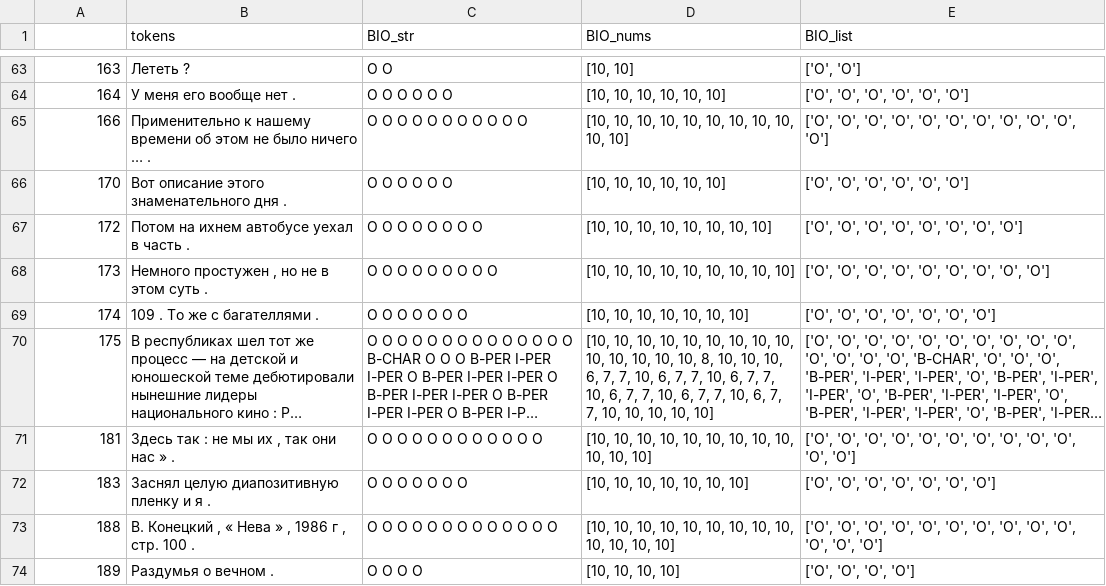
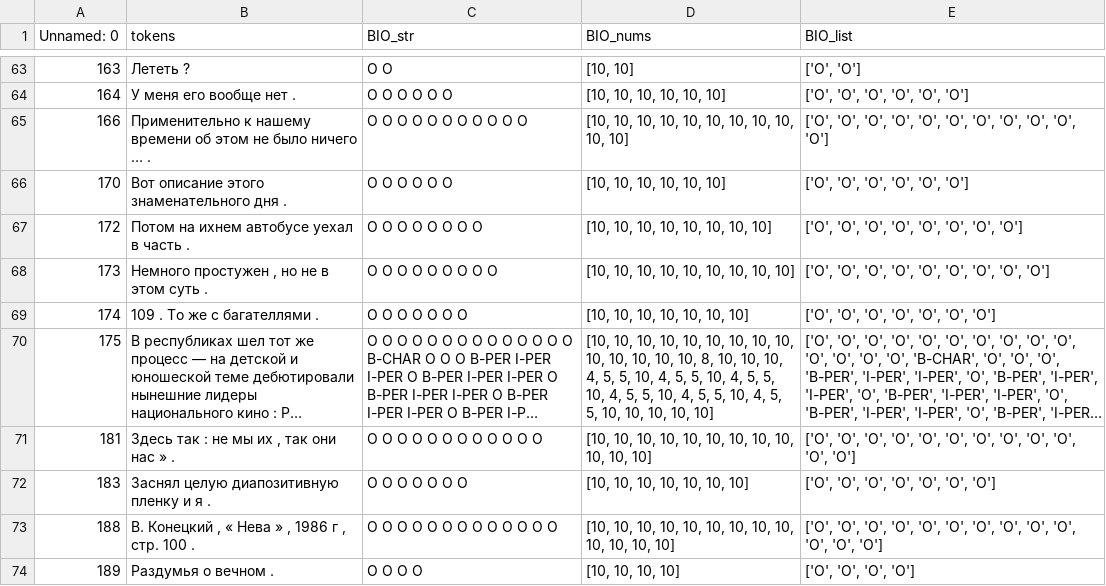
Before and after one commit to tatnashev/prozhito, a CSV file: prozhito_data/df_val_prozhito.csv, drawn as a sheet; only a part is shown, gaps mark what is left out; long unchanged cells end in …; the diff covers the shown part only; the diff names each change by its address in the sheet, - before the commit and + after, or states it on an @@ line.

```diff
--- a/prozhito_data/df_val_prozhito.csv
+++ b/prozhito_data/df_val_prozhito.csv
-A1: (empty)
+A1: Unnamed: 0
-D70 (BIO_nums): …10, 10, 6, 7, 7, 10, 6, 7, 7, 10, 6, 7, 7, 10, 6, 7, 7, 10, 6, 7, 7, 10, 6, 7, 7, 10, 10,…
+D70 (BIO_nums): …10, 10, 4, 5, 5, 10, 4, 5, 5, 10, 4, 5, 5, 10, 4, 5, 5, 10, 4, 5, 5, 10, 4, 5, 5, 10, 10,…
```
Also changed, not shown: 19 edited cells elsewhere in this file, prozhito_data/df_test_prozhito.csv, prozhito_data/df_train_prozhito.csv.
